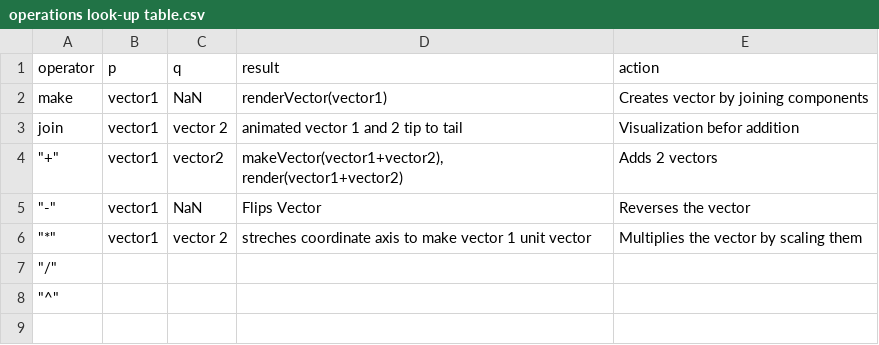
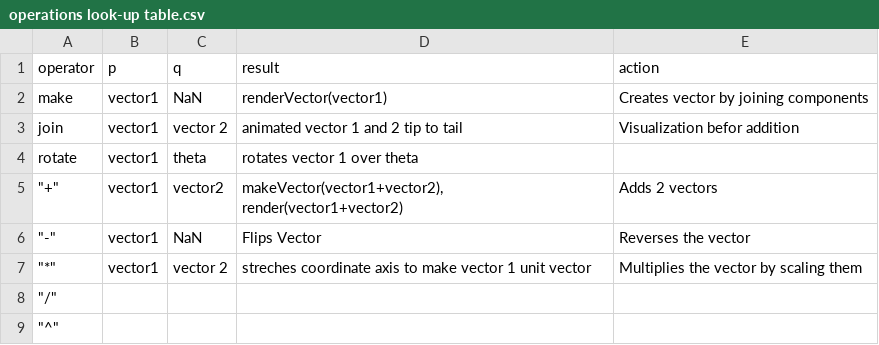
Before and after one commit to Pratyush-M-code/Lateral-Numbers, a CSV file: assets/operations look-up table.csv, drawn as a sheet.

```diff
--- a/assets/operations look-up table.csv
+++ b/assets/operations look-up table.csv
@@ -3,2 +3,3 @@ make,vector1,NaN,renderVector(vector1),Creates vector by joining components
 join,vector1,vector 2,animated vector 1 and 2 tip to tail,Visualization befor addition
+rotate,vector1,theta,rotates vector 1 over theta,
 """+""",vector1,vector2,"makeVector(vector1+vector2), render(vector1+vector2)",Adds 2 vectors
```
Also changed, not shown: 3 other files.
